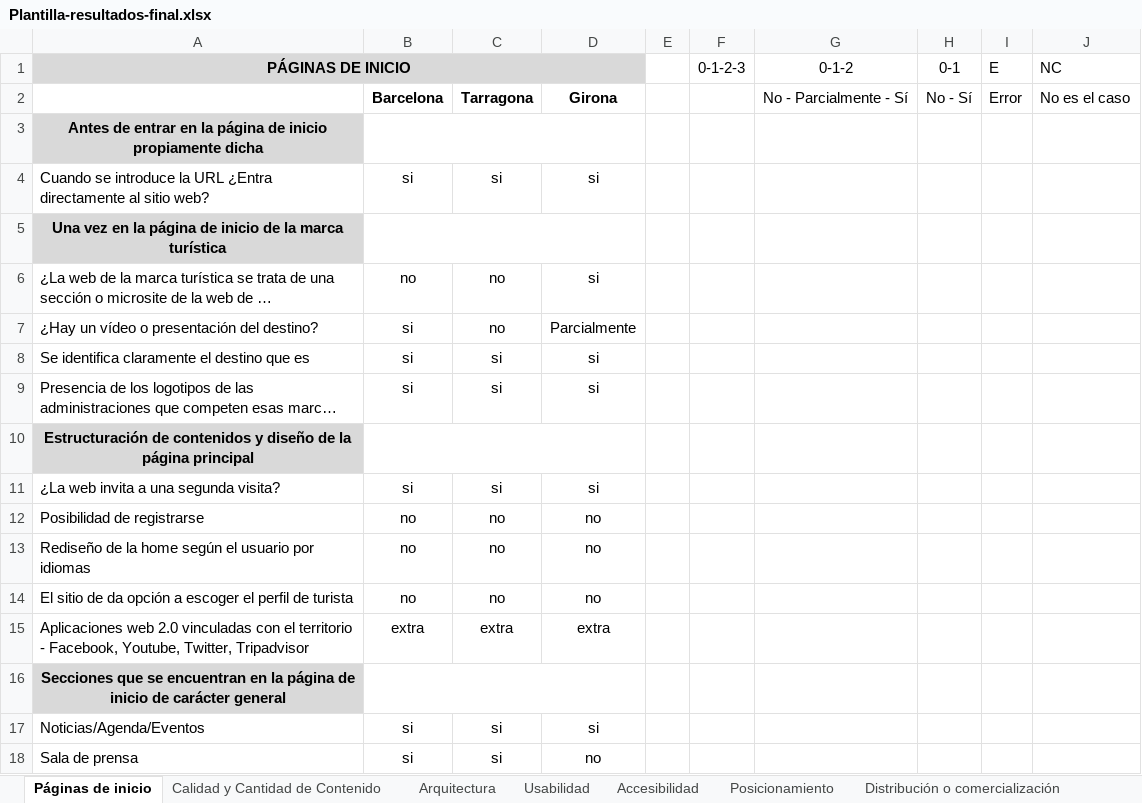
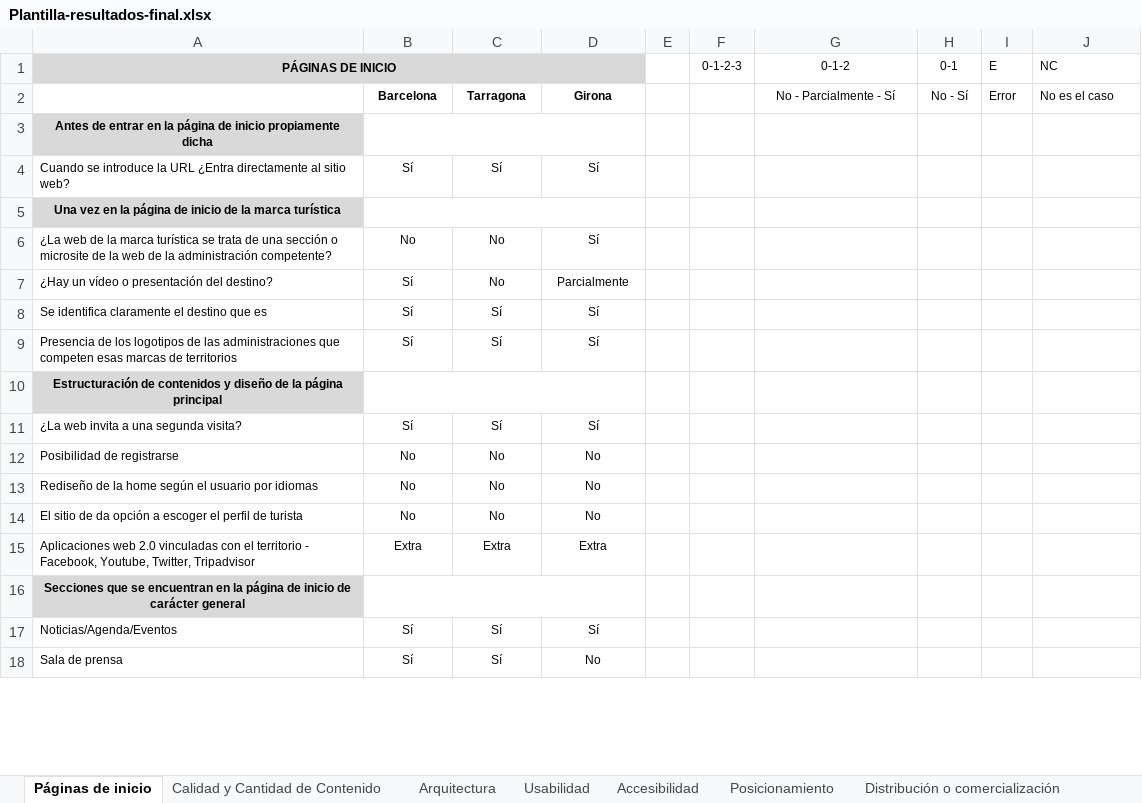
Before and after one commit to maneta/TFC-Jamile, an Excel workbook: TFC - Textos/Plantilla-resultados-final.xlsx, sheet Páginas de inicio, drawn as a sheet; only a part is shown; long unchanged cells end in …; values as stored, in another font and other column widths than the file's, no borders; the diff covers the shown part only; the diff names each change by its address in the sheet, - before the commit and + after, or states it on an @@ line.

```diff
--- a/TFC - Textos/Plantilla-resultados-final.xlsx (sheet Páginas de inicio)
+++ b/TFC - Textos/Plantilla-resultados-final.xlsx (sheet Páginas de inicio)
@@ A1 text size: smaller @@
@@ F1:J1 text size: smaller @@
@@ B2:D2 text size: smaller @@
@@ G2:J2 text size: smaller @@
@@ A3 text size: smaller @@
@@ A4:D4 text size: smaller @@
-B4: si
+B4: Sí
-C4: si
+C4: Sí
-D4: si
+D4: Sí
@@ A5 text size: smaller @@
@@ A6:D9 text size: smaller @@
-B6: no
+B6: No
-C6:C7: no
+C6:C7: No
-D6: si
+D6: Sí
-B7:B9: si
+B7:B9: Sí
-C8:C9: si
+C8:C9: Sí
-D8:D9: si
+D8:D9: Sí
@@ A10 text size: smaller @@
@@ A11:D15 text size: smaller @@
-B11: si
+B11: Sí
-C11: si
+C11: Sí
-D11: si
+D11: Sí
-B12:B14: no
+B12:B14: No
-C12:C14: no
+C12:C14: No
-D12:D14: no
+D12:D14: No
-B15: extra
+B15: Extra
-C15: extra
+C15: Extra
-D15: extra
+D15: Extra
@@ A16 text size: smaller @@
@@ A17:D18 text size: smaller @@
-B17:B18: si
+B17:B18: Sí
-C17:C18: si
+C17:C18: Sí
-D17: si
+D17: Sí
-D18: no
+D18: No
```
Also changed, not shown: 12 edited cells and cell formats elsewhere in this sheet, sheet Calidad y Cantidad de Contenido, sheet Arquitectura, formulas that keep their value, 9 other files.
